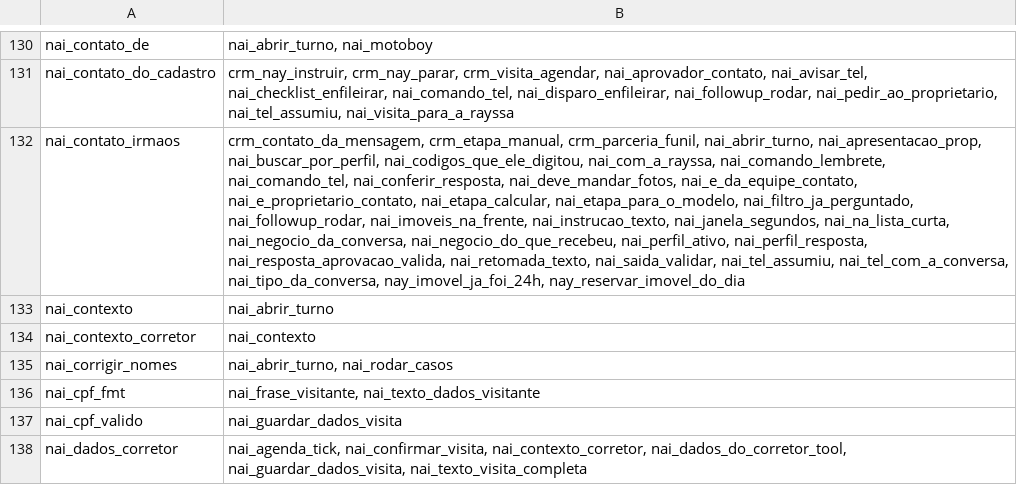
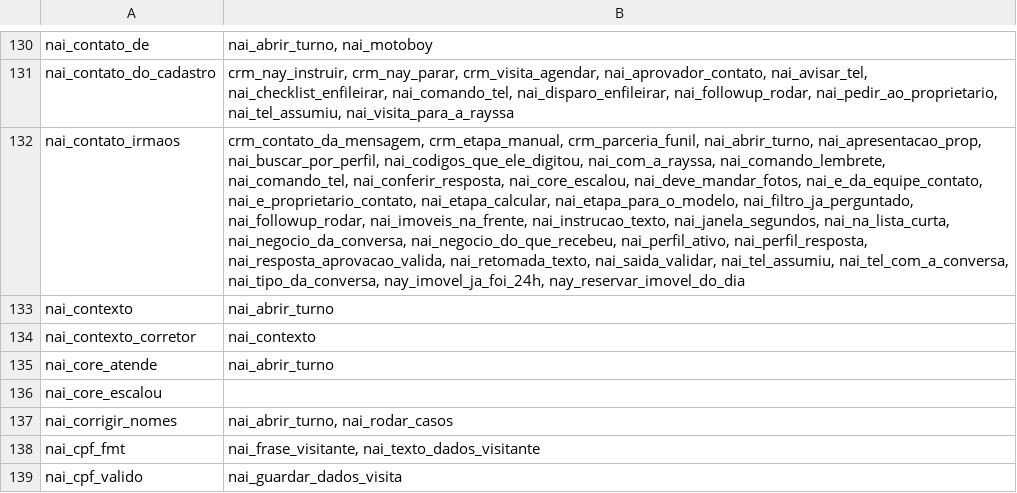
Before and after one commit to pvlservicos-collab/nayia, a TSV file: producao/quem_chama.tsv, drawn as a sheet; only a part is shown, gaps mark what is left out; the shorter side is filled out with more unchanged rows; the diff names each change by its address in the sheet, - before the commit and + after, or states it on an @@ line.

```diff
--- a/producao/quem_chama.tsv
+++ b/producao/quem_chama.tsv
-B132: …nai_comando_tel, nai_conferir_resposta, nai_deve_mandar_fotos, nai_e_da_equipe_contato,…
+B132: …nai_comando_tel, nai_conferir_resposta, nai_core_escalou, nai_deve_mandar_fotos, nai_e_da_equipe_contato,…
+row 135: nai_core_atende | nai_abrir_turno
+row 136: nai_core_escalou
```
Also changed, not shown: producao/nai_config.tsv, 21 other files.
